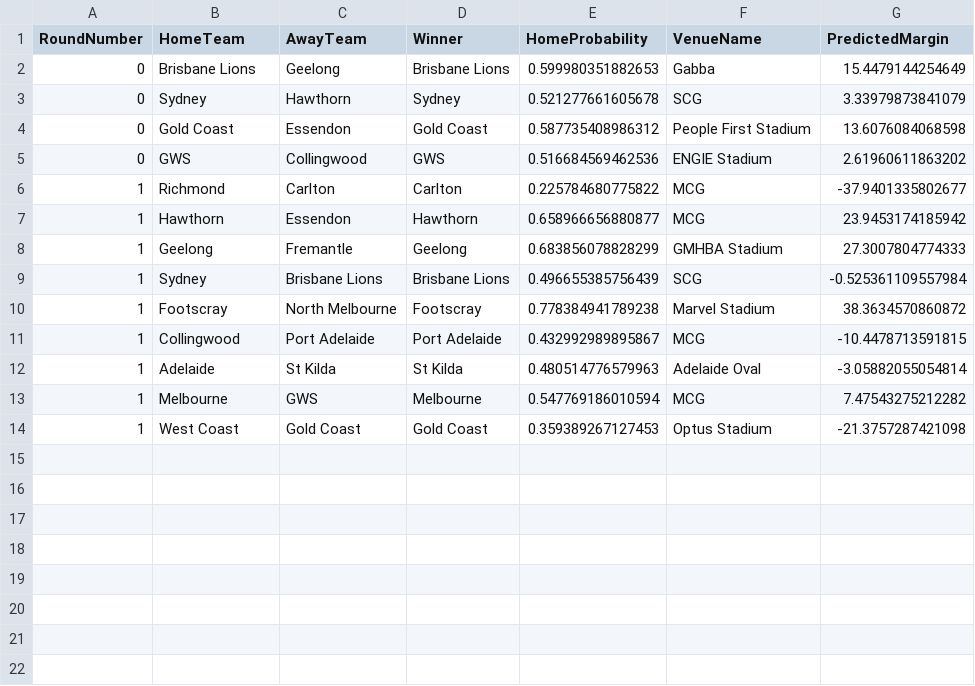
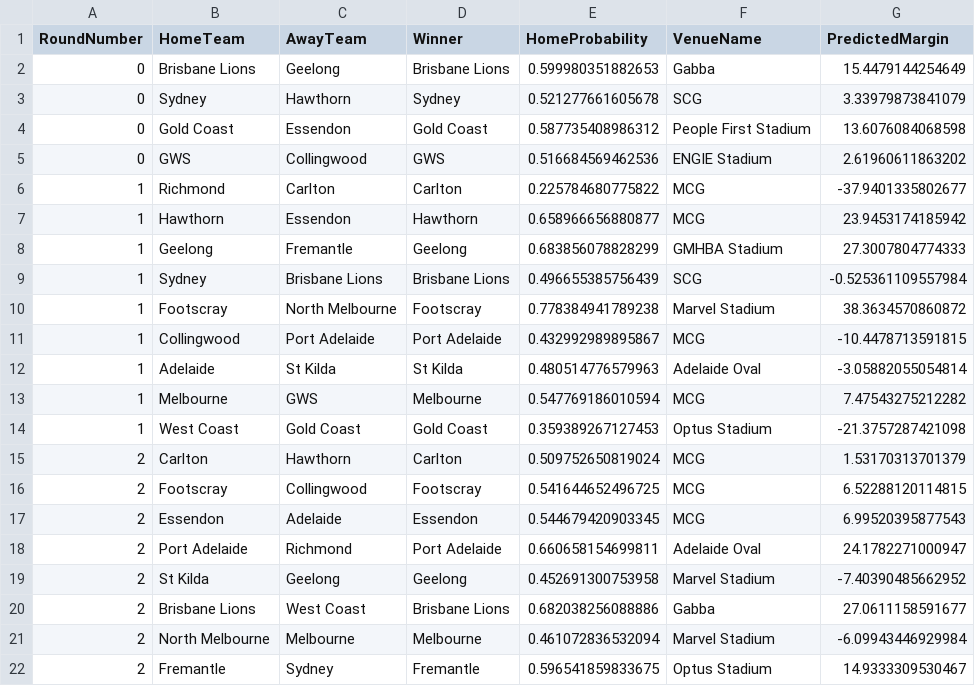
Before and after one commit to ChakriMamidanna/aflstats, a CSV file: predictions2025/chakri_2025_allpreds.csv, drawn as a sheet.

```diff
--- a/predictions2025/chakri_2025_allpreds.csv
+++ b/predictions2025/chakri_2025_allpreds.csv
@@ -14 +14,9 @@
 1,"West Coast","Gold Coast","Gold Coast",0.359389267127453,"Optus Stadium",-21.3757287421098
+2,"Carlton","Hawthorn","Carlton",0.509752650819024,"MCG",1.53170313701379
+2,"Footscray","Collingwood","Footscray",0.541644652496725,"MCG",6.52288120114815
+2,"Essendon","Adelaide","Essendon",0.544679420903345,"MCG",6.99520395877543
+2,"Port Adelaide","Richmond","Port Adelaide",0.660658154699811,"Adelaide Oval",24.1782271000947
+2,"St Kilda","Geelong","Geelong",0.452691300753958,"Marvel Stadium",-7.40390485662952
+2,"Brisbane Lions","West Coast","Brisbane Lions",0.682038256088886,"Gabba",27.0611158591677
+2,"North Melbourne","Melbourne","Melbourne",0.461072836532094,"Marvel Stadium",-6.09943446929984
+2,"Fremantle","Sydney","Fremantle",0.596541859833675,"Optus Stadium",14.9333309530467
```
Also changed, not shown: 1 other file.
